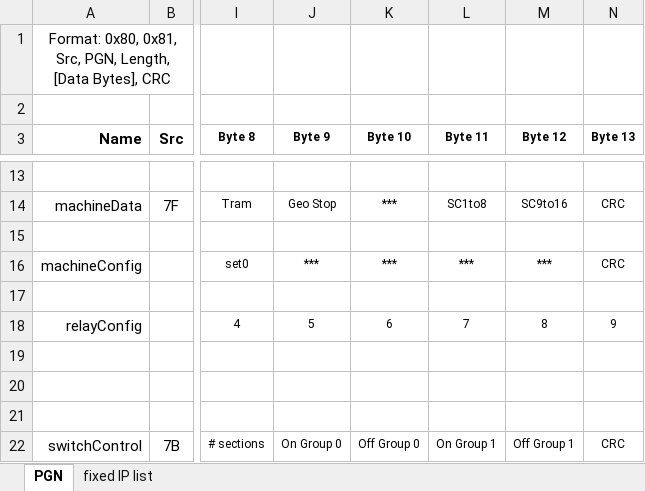
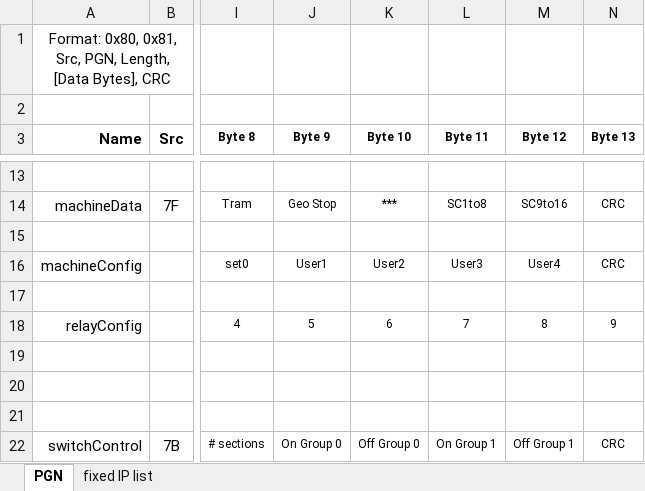
Before and after one commit to farmerbriantee/AgOpenGPS, an Excel workbook: Support/PGN 5.1.xlsx, sheet PGN, drawn as a sheet; only a part is shown, gaps mark what is left out; values as stored, in another font and other column widths than the file's, no borders; the diff names each change by its address in the sheet, - before the commit and + after, or states it on an @@ line.

Commit message:
User fields for Machine, Add yaw to display

```diff
--- a/Support/PGN 5.1.xlsx (sheet PGN)
+++ b/Support/PGN 5.1.xlsx (sheet PGN)
-J16 (Byte 9): ***
+J16 (Byte 9): User1
-K16 (Byte 10): ***
+K16 (Byte 10): User2
-L16 (Byte 11): ***
+L16 (Byte 11): User3
-M16 (Byte 12): ***
+M16 (Byte 12): User4
```
Also changed, not shown: 12 other files.
